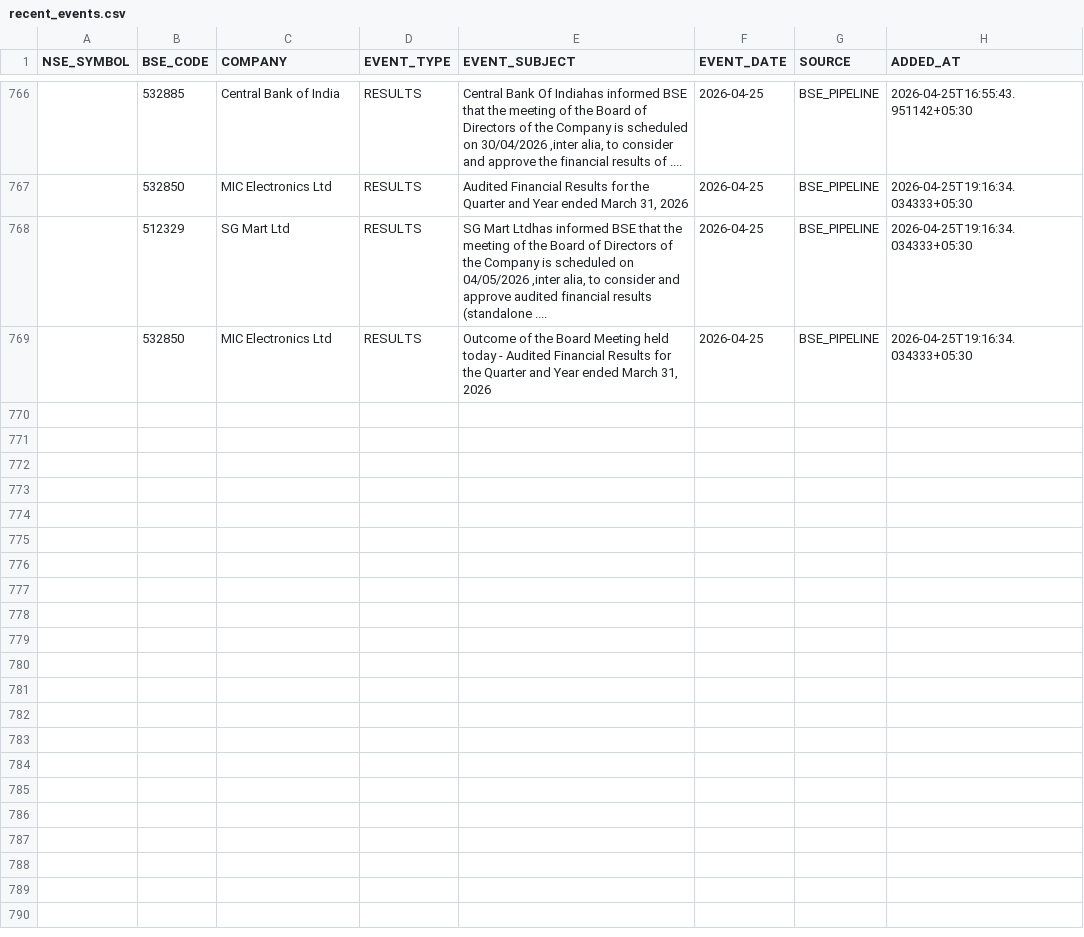
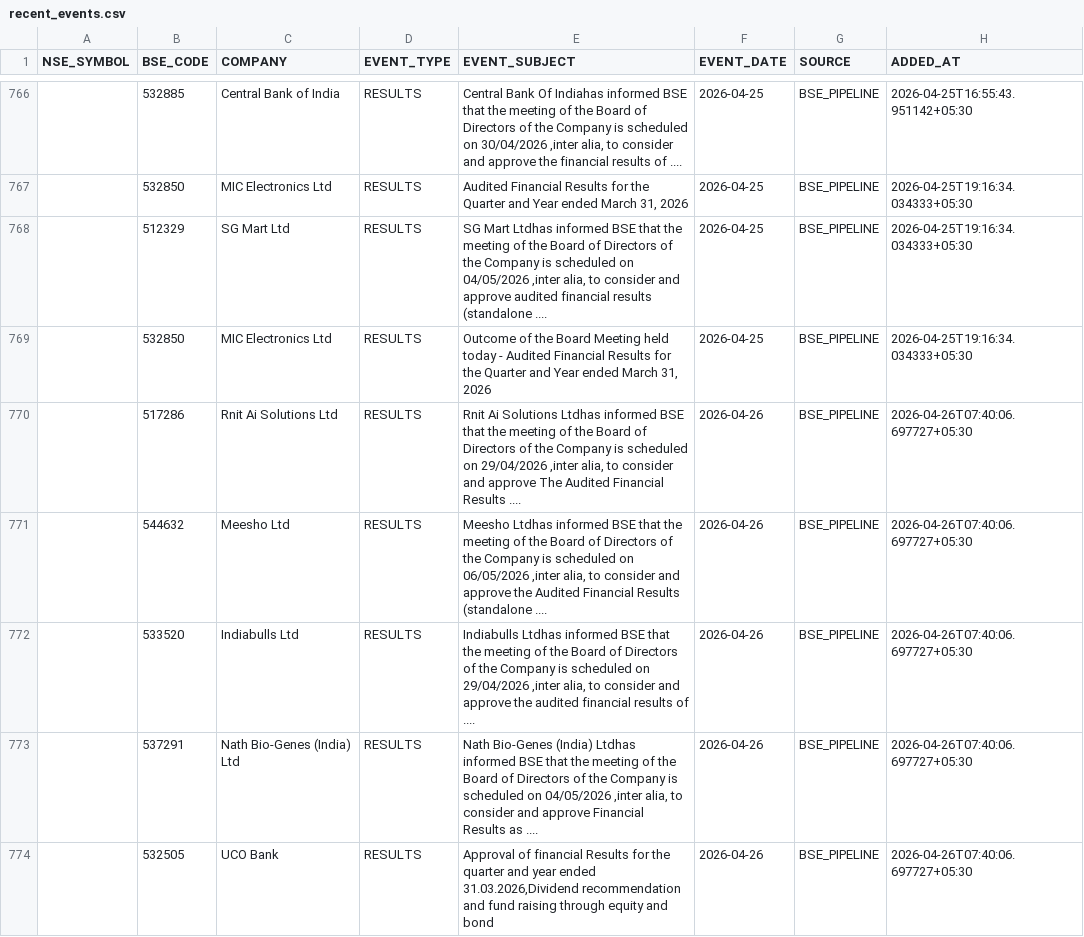
Before and after one commit to rajkshroff/multibagger-alerts, a CSV file: recent_events.csv, drawn as a sheet; only a part is shown, gaps mark what is left out; the diff names each change by its address in the sheet, - before the commit and + after, or states it on an @@ line.

```diff
--- a/recent_events.csv
+++ b/recent_events.csv
+row 770:  | 517286 | Rnit Ai Solutions Ltd | RESULTS | Rnit Ai Solutions Ltdhas informed BSE that the meeting of the Board of Directors of the Company is scheduled on 29/04/2026 ,inter alia, to consider and approve The Audited Financial Results .... | 2026-04-26 | BSE_PIPELINE | 2026-04-26T07:40:06.697727+05:30
+row 771:  | 544632 | Meesho Ltd | RESULTS | Meesho Ltdhas informed BSE that the meeting of the Board of Directors of the Company is scheduled on 06/05/2026 ,inter alia, to consider and approve the Audited Financial Results (standalone .... | 2026-04-26 | BSE_PIPELINE | 2026-04-26T07:40:06.697727+05:30
+row 772:  | 533520 | Indiabulls Ltd | RESULTS | Indiabulls Ltdhas informed BSE that the meeting of the Board of Directors of the Company is scheduled on 29/04/2026 ,inter alia, to consider and approve the audited financial results of .... | 2026-04-26 | BSE_PIPELINE | 2026-04-26T07:40:06.697727+05:30
+row 773:  | 537291 | Nath Bio-Genes (India) Ltd | RESULTS | Nath Bio-Genes (India) Ltdhas informed BSE that the meeting of the Board of Directors of the Company is scheduled on 04/05/2026 ,inter alia, to consider and approve Financial Results as .... | 2026-04-26 | BSE_PIPELINE | 2026-04-26T07:40:06.697727+05:30
+row 774:  | 532505 | UCO Bank | RESULTS | Approval of financial Results for the quarter and year ended 31.03.2026,Dividend recommendation and fund raising through equity and bond | 2026-04-26 | BSE_PIPELINE | 2026-04-26T07:40:06.697727+05:30
```
Also changed, not shown: early_alerts.csv, identity_canonical.csv, 5 other files.
